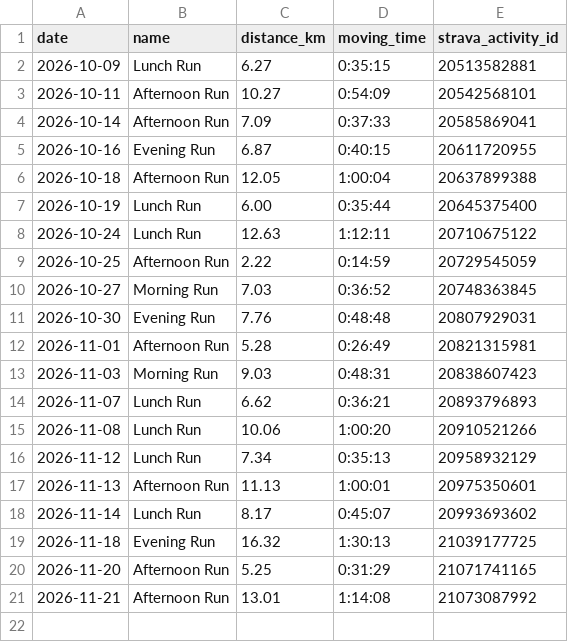
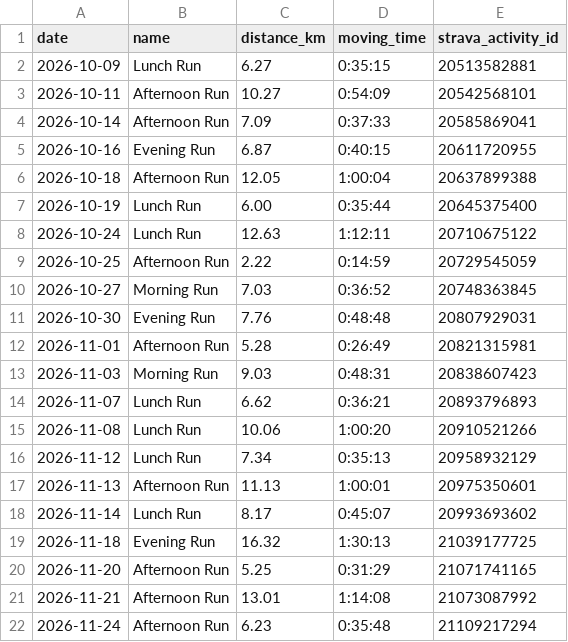
Before and after one commit to cedrichelewaut/marathoning, a CSV file: data/strava_runs.csv, drawn as a sheet; the diff names each change by its address in the sheet, - before the commit and + after, or states it on an @@ line.

```diff
--- a/data/strava_runs.csv
+++ b/data/strava_runs.csv
+row 22: 2026-11-24 | Afternoon Run | 6.23 | 0:35:48 | 21109217294
```
Also changed, not shown: data/weekly_status.csv, 2 other files.
